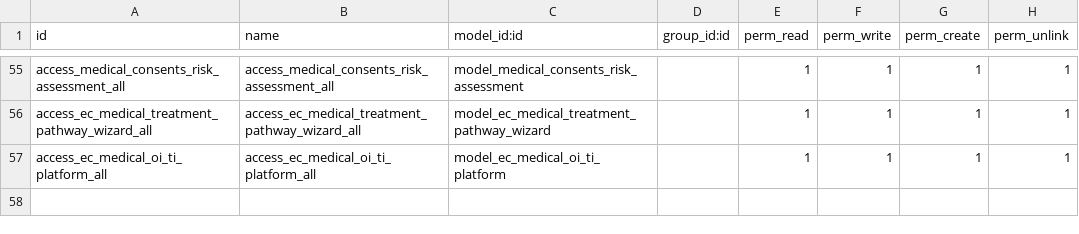
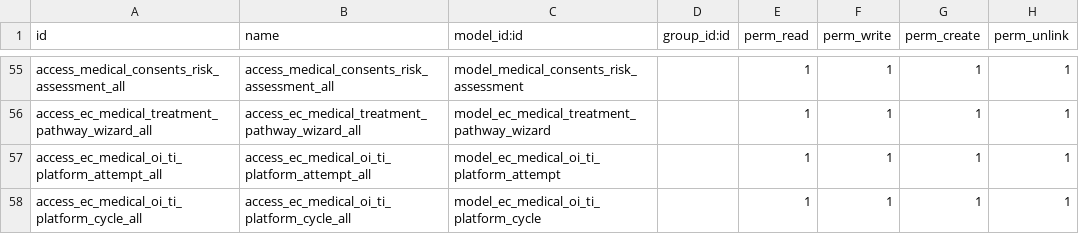
Before and after one commit to rashid6309/odoo16, a CSV file: custom/ecare_medical_history/security/ir.model.access.csv, drawn as a sheet; only a part is shown, gaps mark what is left out.

Commit message:
OI/TI platform Attempt OI/TI platform Cycle Semen Hospital Report Semen Patient Report

```diff
--- a/custom/ecare_medical_history/security/ir.model.access.csv
+++ b/custom/ecare_medical_history/security/ir.model.access.csv
@@ -56,2 +56,3 @@ access_medical_consents_risk_assessment_all,access_medical_consents_risk_assessm
 access_ec_medical_treatment_pathway_wizard_all,access_ec_medical_treatment_pathway_wizard_all,model_ec_medical_treatment_pathway_wizard,,1,1,1,1
-access_ec_medical_oi_ti_platform_all,access_ec_medical_oi_ti_platform_all,model_ec_medical_oi_ti_platform,,1,1,1,1
+access_ec_medical_oi_ti_platform_attempt_all,access_ec_medical_oi_ti_platform_attempt_all,model_ec_medical_oi_ti_platform_attempt,,1,1,1,1
+access_ec_medical_oi_ti_platform_cycle_all,access_ec_medical_oi_ti_platform_cycle_all,model_ec_medical_oi_ti_platform_cycle,,1,1,1,1
```
Also changed, not shown: 16 other files.
